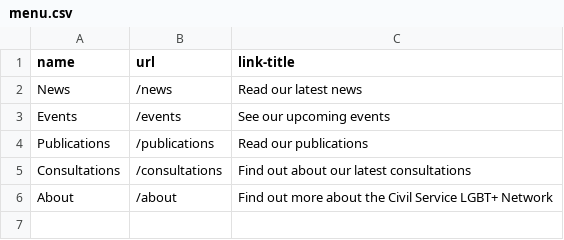
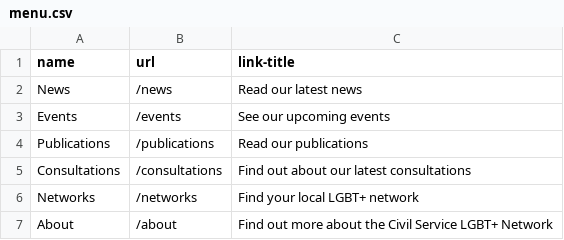
Before and after one commit to theseanything/civilservicelgbt.github.io, a CSV file: _data/menu.csv, drawn as a sheet; the diff names each change by its address in the sheet, - before the commit and + after, or states it on an @@ line.

Commit message:
Add networks page

```diff
--- a/_data/menu.csv
+++ b/_data/menu.csv
+row 6: Networks | /networks | Find your local LGBT+ network
```
Also changed, not shown: _data/networks.csv, 1 other file.
